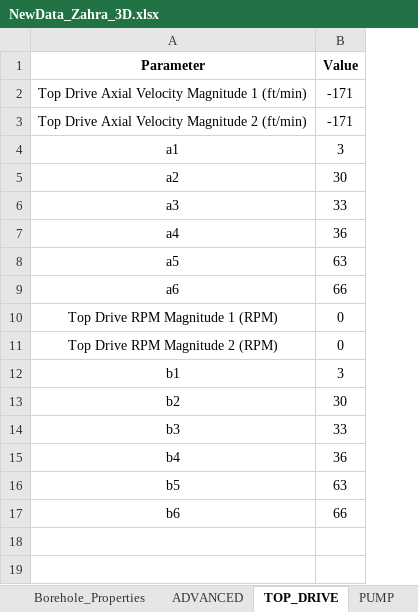
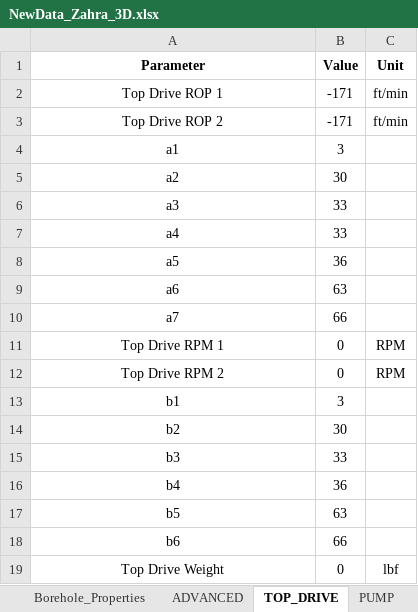
Before and after one commit to Sky370/Dynamic-Torque-and-Drag-Model, an Excel workbook: Input/NewData_Zahra_3D.xlsx, sheet TOP_DRIVE, drawn as a sheet; values as stored, in another font and other column widths than the file's, no borders; addresses are those after the commit; the diff names each change by its address in the sheet, - before the commit and + after, or states it on an @@ line.

```diff
--- a/Input/NewData_Zahra_3D.xlsx (sheet TOP_DRIVE)
+++ b/Input/NewData_Zahra_3D.xlsx (sheet TOP_DRIVE)
+column C (Unit), rows 2-3: ft/min | ft/min; rows 11-12: RPM | RPM
-A2 (Parameter): Top Drive Axial Velocity Magnitude 1 (ft/min)
+A2 (Parameter): Top Drive ROP 1
-A3 (Parameter): Top Drive Axial Velocity Magnitude 2 (ft/min)
+A3 (Parameter): Top Drive ROP 2
-B7 (Value): 36
+B7 (Value): 33
-B8 (Value): 63
+B8 (Value): 36
-B9 (Value): 66
+B9 (Value): 63
+row 10: a7 | 66
-A11 (Parameter): Top Drive RPM Magnitude 1 (RPM)
+A11 (Parameter): Top Drive RPM 1
-A12 (Parameter): Top Drive RPM Magnitude 2 (RPM)
+A12 (Parameter): Top Drive RPM 2
+row 19: Top Drive Weight | 0 | lbf
```
Also changed, not shown: sheet PUMP, sheet Borehole_Properties, sheet ADVANCED, Input/Shell_2D.xlsx, Input/Shell_3D.xlsx, 10 other files.
